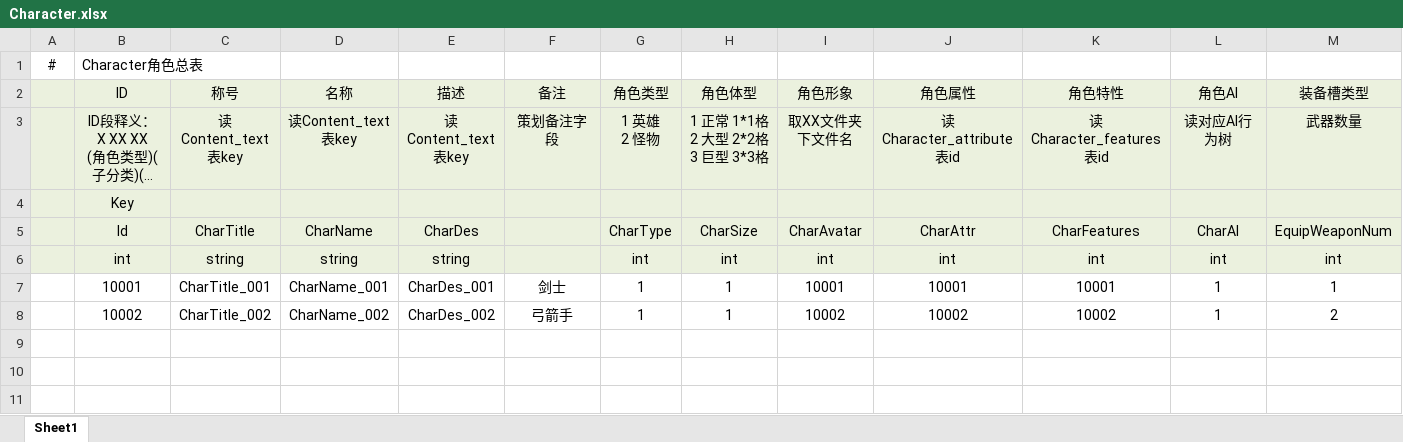
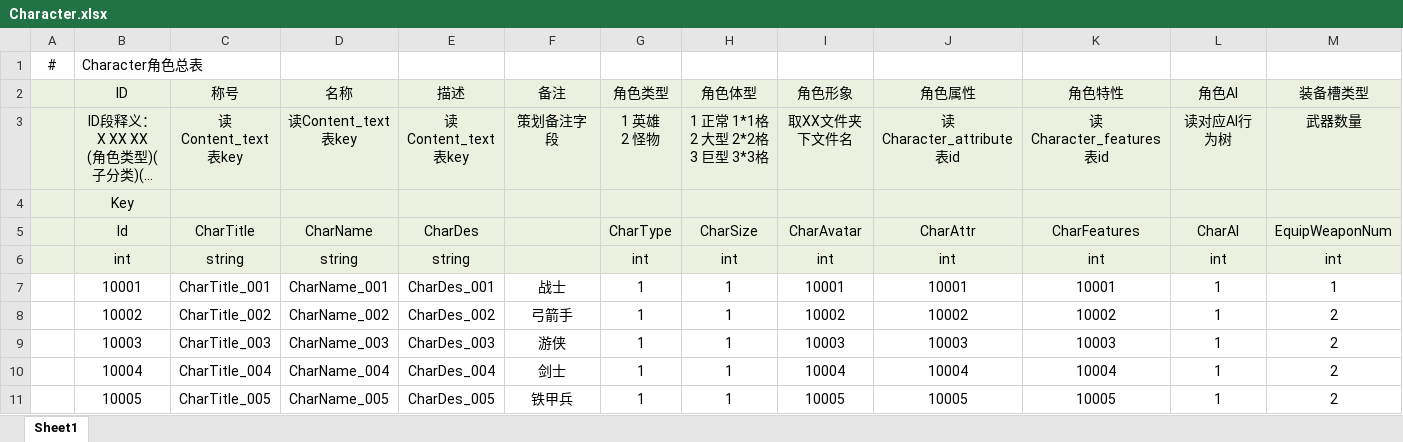
Before and after one commit to NingXingX/Qiangzi_Unity, an Excel workbook: JsonExport/excel/Character.xlsx, sheet Sheet1, drawn as a sheet; only a part is shown; long unchanged cells end in …; values as stored, in another font and other column widths than the file's, no borders; rows hold the shown columns only; the diff names each change by its address in the sheet, - before the commit and + after, or states it on an @@ line.

```diff
--- a/JsonExport/excel/Character.xlsx (sheet Sheet1)
+++ b/JsonExport/excel/Character.xlsx (sheet Sheet1)
-F7 (备注): 剑士
+F7 (备注): 战士
+row 9:  | 10003 | CharTitle_003 | CharName_003 | CharDes_003 | 游侠 | 1 | 1 | 10003 | 10003 | 10003 | 1 | 2
+row 10:  | 10004 | CharTitle_004 | CharName_004 | CharDes_004 | 剑士 | 1 | 1 | 10004 | 10004 | 10004 | 1 | 2
+row 11:  | 10005 | CharTitle_005 | CharName_005 | CharDes_005 | 铁甲兵 | 1 | 1 | 10005 | 10005 | 10005 | 1 | 2
```
Also changed, not shown: JsonExport/excel/Character_attribute.xlsx, JsonExport/excel/Content_text.xlsx, 8 other files.
